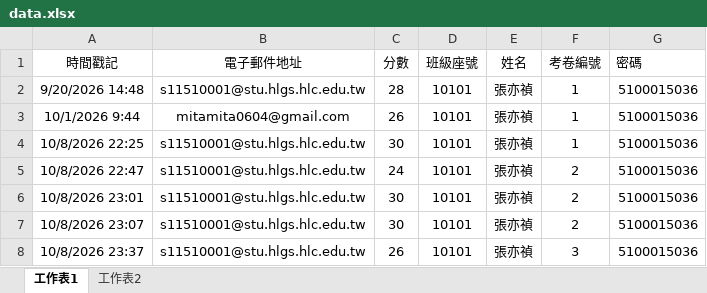
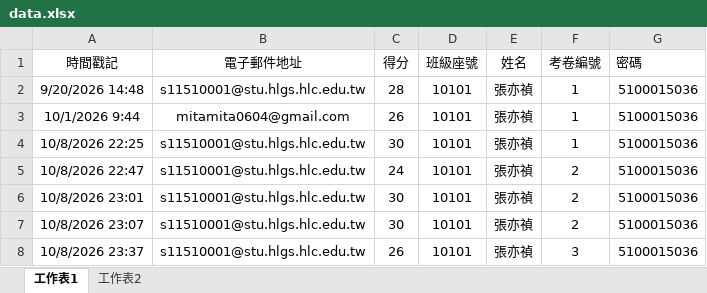
Before and after one commit to hlgswuce/exam-stars-system, an Excel workbook: data.xlsx, sheet 工作表1, drawn as a sheet; only a part is shown; values as stored, in another font and other column widths than the file's, no borders; the diff names each change by its address in the sheet, - before the commit and + after, or states it on an @@ line.

Commit message:
Add files via upload

```diff
--- a/data.xlsx (sheet 工作表1)
+++ b/data.xlsx (sheet 工作表1)
-C1: 分數
+C1: 得分
```
